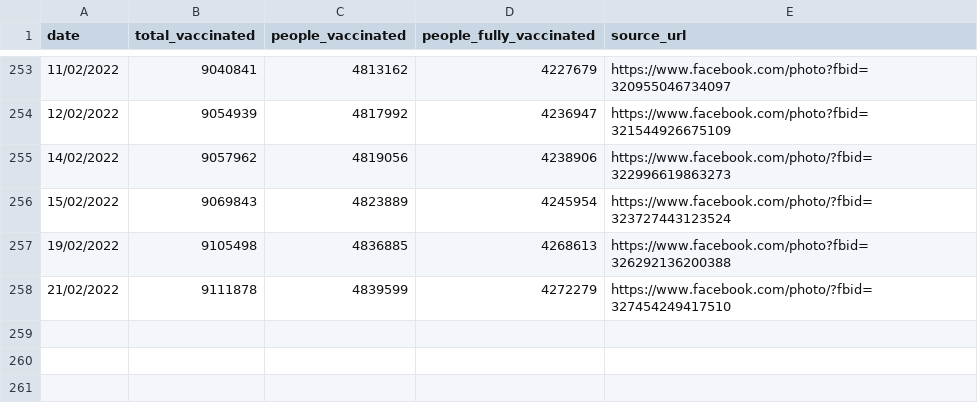
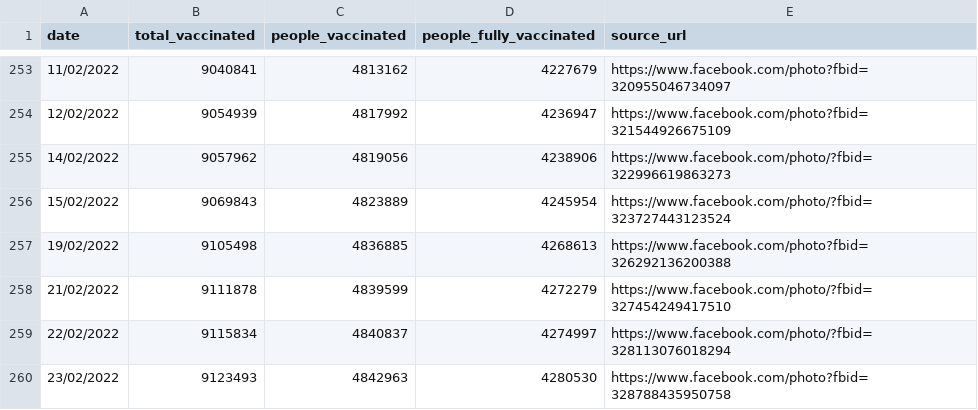
Before and after one commit to douangtavanh/covid-19-data-laos, a CSV file: data/vaccination_covid_19_Laos.csv, drawn as a sheet; only a part is shown, gaps mark what is left out; the diff names each change by its address in the sheet, - before the commit and + after, or states it on an @@ line.

```diff
--- a/data/vaccination_covid_19_Laos.csv
+++ b/data/vaccination_covid_19_Laos.csv
+row 259: 22/02/2022 | 9115834 | 4840837 | 4274997 | https://www.facebook.com/photo/?fbid=328113076018294
+row 260: 23/02/2022 | 9123493 | 4842963 | 4280530 | https://www.facebook.com/photo?fbid=328788435950758
```
Also changed, not shown: data/vaccination_covid_19_Laos_adjusted.csv, data/vaccination_covid_19_Laos_adjusted_diff.csv, 3 other files.
